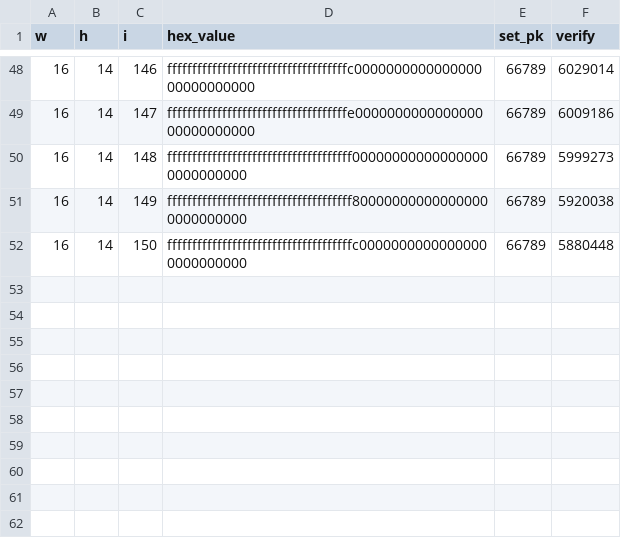
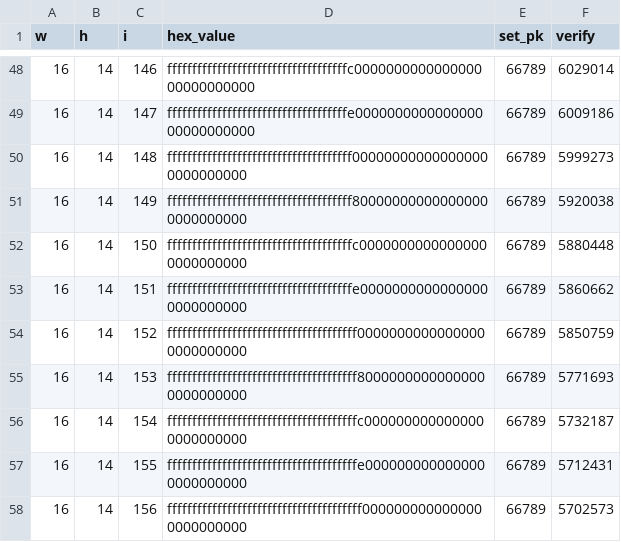
Before and after one commit to ruslan-ilesik/poqeth, a CSV file: xmss_data/w_16_h_14.csv, drawn as a sheet; only a part is shown, gaps mark what is left out.

```diff
--- a/xmss_data/w_16_h_14.csv
+++ b/xmss_data/w_16_h_14.csv
@@ -52 +52,7 @@ w,h,i,hex_value,set_pk,verify
 16,14,150,fffffffffffffffffffffffffffffffffffffc00000000000000000000000000,66789,5880448
+16,14,151,fffffffffffffffffffffffffffffffffffffe00000000000000000000000000,66789,5860662
+16,14,152,ffffffffffffffffffffffffffffffffffffff00000000000000000000000000,66789,5850759
+16,14,153,ffffffffffffffffffffffffffffffffffffff80000000000000000000000000,66789,5771693
+16,14,154,ffffffffffffffffffffffffffffffffffffffc0000000000000000000000000,66789,5732187
+16,14,155,ffffffffffffffffffffffffffffffffffffffe0000000000000000000000000,66789,5712431
+16,14,156,fffffffffffffffffffffffffffffffffffffff0000000000000000000000000,66789,5702573
```
Also changed, not shown: xmss_data/w_16_h_10.csv, xmss_data/w_16_h_12.csv, 48 other files.
